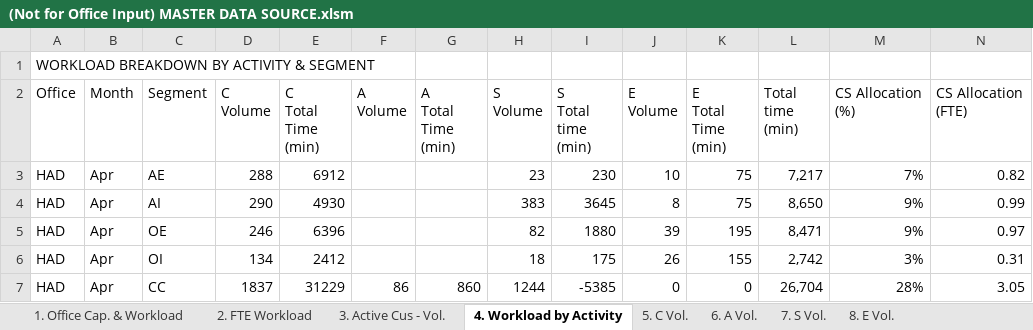
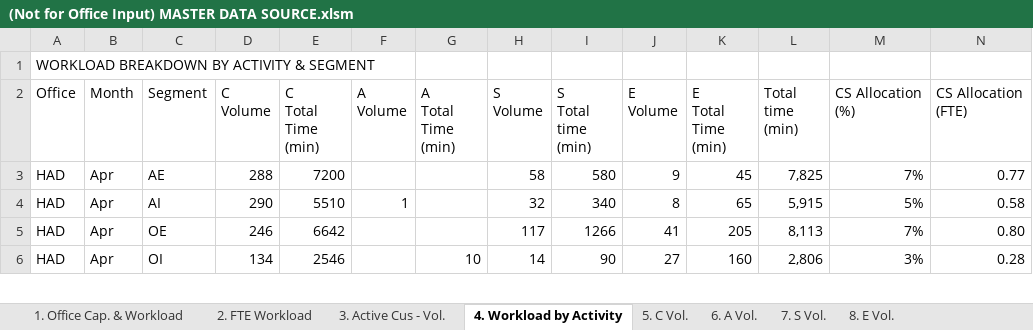
Before and after one commit to NgocYlvn/cs_workload_capacity_2026FY, an Excel workbook: (Not for Office Input) MASTER DATA SOURCE.xlsm, sheet 4. Workload by Activity, drawn as a sheet; only a part is shown; values as stored, in another font and other column widths than the file's, no cell formats; conditional formats not drawn; removed rows and columns are numbered as before the commit, all else as after; the diff covers the shown part only; the diff names each change by its address in the sheet, - before the commit and + after, or states it on an @@ line.

Commit message:
Add files via upload

```diff
--- a/(Not for Office Input) MASTER DATA SOURCE.xlsm (sheet 4. Workload by Activity)
+++ b/(Not for Office Input) MASTER DATA SOURCE.xlsm (sheet 4. Workload by Activity)
-E3 (C Total Time (min)): 6912
+E3 (C Total Time (min)): 7200
-H3 (S Volume): 23
+H3 (S Volume): 58
-I3 (S Total time (min)): 230
+I3 (S Total time (min)): 580
-J3 (E Volume): 10
+J3 (E Volume): 9
-K3 (E Total Time (min)): 75
+K3 (E Total Time (min)): 45
-L3 (Total time (min)): 7,217
+L3 (Total time (min)): 7,825
-N3 (CS Allocation (FTE)): 0.82
+N3 (CS Allocation (FTE)): 0.77
-E4 (C Total Time (min)): 4930
+E4 (C Total Time (min)): 5510
-F4 (A Volume): (empty)
+F4 (A Volume): 1
-H4 (S Volume): 383
+H4 (S Volume): 32
-I4 (S Total time (min)): 3645
+I4 (S Total time (min)): 340
-K4 (E Total Time (min)): 75
+K4 (E Total Time (min)): 65
-L4 (Total time (min)): 8,650
+L4 (Total time (min)): 5,915
-M4 (CS Allocation (%)): 9%
+M4 (CS Allocation (%)): 5%
-N4 (CS Allocation (FTE)): 0.99
+N4 (CS Allocation (FTE)): 0.58
-E5 (C Total Time (min)): 6396
+E5 (C Total Time (min)): 6642
-H5 (S Volume): 82
+H5 (S Volume): 117
-I5 (S Total time (min)): 1880
+I5 (S Total time (min)): 1266
-J5 (E Volume): 39
+J5 (E Volume): 41
-K5 (E Total Time (min)): 195
+K5 (E Total Time (min)): 205
-L5 (Total time (min)): 8,471
+L5 (Total time (min)): 8,113
-M5 (CS Allocation (%)): 9%
+M5 (CS Allocation (%)): 7%
-N5 (CS Allocation (FTE)): 0.97
+N5 (CS Allocation (FTE)): 0.80
-E6 (C Total Time (min)): 2412
+E6 (C Total Time (min)): 2546
-G6 (A Total Time (min)): (empty)
+G6 (A Total Time (min)): 10
-H6 (S Volume): 18
+H6 (S Volume): 14
-I6 (S Total time (min)): 175
+I6 (S Total time (min)): 90
-J6 (E Volume): 26
+J6 (E Volume): 27
-K6 (E Total Time (min)): 155
+K6 (E Total Time (min)): 160
-L6 (Total time (min)): 2,742
+L6 (Total time (min)): 2,806
-N6 (CS Allocation (FTE)): 0.31
+N6 (CS Allocation (FTE)): 0.28
-row 7: HAD | Apr | CC | 1837 | 31229 | 86 | 860 | 1244 | -5385 | 0 | 0 | 26,704 | 28% | 3.05
```
Also changed, not shown: 8 added rows, 7 removed rows, 84 hidden or unhidden rows and 104 edited cells elsewhere in this sheet, sheet 7. S Vol., sheet 8. E Vol., sheet 5. C Vol., sheet 2. FTE Workload, sheet 6. A Vol., sheet 1. Office Cap. & Workload, 3 more sheets, cell formats, formulas that keep their value, charts or pictures.
